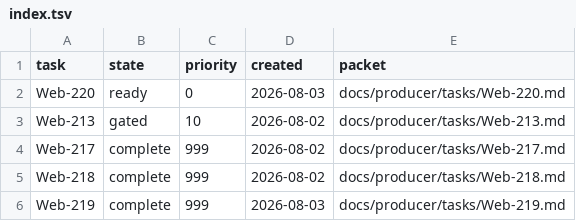
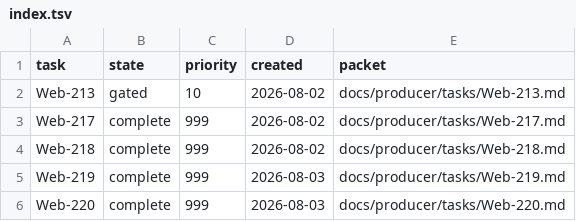
Before and after one commit to rioyokotalab/website, a TSV file: docs/producer/index.tsv, drawn as a sheet.

Commit message:
Reconcile Web-220 producer queue (#56)
Co-authored-by: Rio Yokota <rioyokota@rio.scrc.iir.isct.ac.jp>

```diff
--- a/docs/producer/index.tsv
+++ b/docs/producer/index.tsv
@@ -1,3 +1,2 @@
 task	state	priority	created	packet
-Web-220	ready	0	2026-08-03	docs/producer/tasks/Web-220.md
 Web-213	gated	10	2026-08-02	docs/producer/tasks/Web-213.md
@@ -6 +5,2 @@ Web-218	complete	999	2026-08-02	docs/producer/tasks/Web-218.md
 Web-219	complete	999	2026-08-03	docs/producer/tasks/Web-219.md
+Web-220	complete	999	2026-08-03	docs/producer/tasks/Web-220.md
```
Also changed, not shown: 1 other file.
